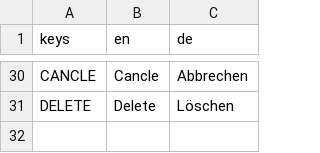
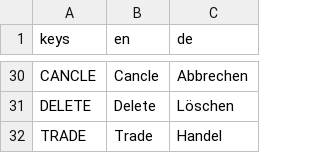
Before and after one commit to jensbeh/project-se-kassel-project-alpha, a CSV file: assets/language/Languages.csv, drawn as a sheet; only a part is shown, gaps mark what is left out; the diff names each change by its address in the sheet, - before the commit and + after, or states it on an @@ line.

```diff
--- a/assets/language/Languages.csv
+++ b/assets/language/Languages.csv
+row 32: TRADE | Trade | Handel
```
Also changed, not shown: 15 other files.
